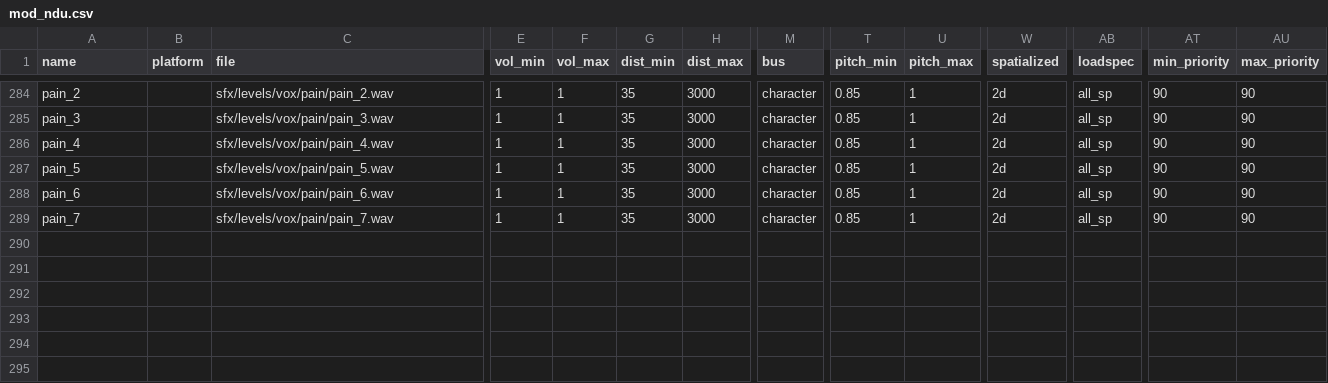
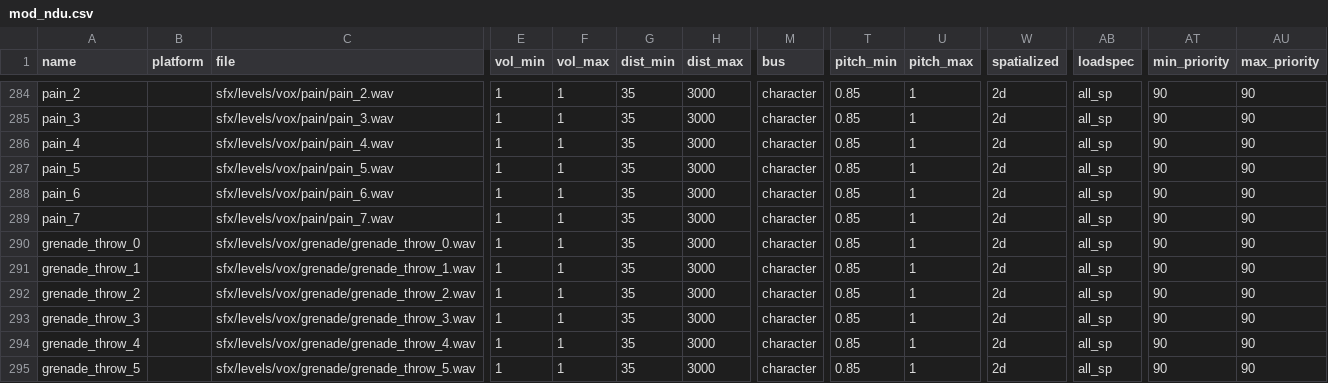
Before and after one commit to Keyware-Digital/NDU-Reloaded, a CSV file: soundaliases/mod_ndu.csv, drawn as a sheet; only a part is shown, gaps mark what is left out; rows hold the shown columns only; the diff names each change by its address in the sheet, - before the commit and + after, or states it on an @@ line.

Commit message:
added nade_throw_sounds, minor polish to melee

```diff
--- a/soundaliases/mod_ndu.csv
+++ b/soundaliases/mod_ndu.csv
+row 290: grenade_throw_0 |  | sfx/levels/vox/grenade/grenade_throw_0.wav | 1 | 1 | 35 | 3000 | character | 0.85 | 1 | 2d | all_sp | 90 | 90
+row 291: grenade_throw_1 |  | sfx/levels/vox/grenade/grenade_throw_1.wav | 1 | 1 | 35 | 3000 | character | 0.85 | 1 | 2d | all_sp | 90 | 90
+row 292: grenade_throw_2 |  | sfx/levels/vox/grenade/grenade_throw_2.wav | 1 | 1 | 35 | 3000 | character | 0.85 | 1 | 2d | all_sp | 90 | 90
+row 293: grenade_throw_3 |  | sfx/levels/vox/grenade/grenade_throw_3.wav | 1 | 1 | 35 | 3000 | character | 0.85 | 1 | 2d | all_sp | 90 | 90
+row 294: grenade_throw_4 |  | sfx/levels/vox/grenade/grenade_throw_4.wav | 1 | 1 | 35 | 3000 | character | 0.85 | 1 | 2d | all_sp | 90 | 90
+row 295: grenade_throw_5 |  | sfx/levels/vox/grenade/grenade_throw_5.wav | 1 | 1 | 35 | 3000 | character | 0.85 | 1 | 2d | all_sp | 90 | 90
```
Also changed, not shown: 14 other files.
